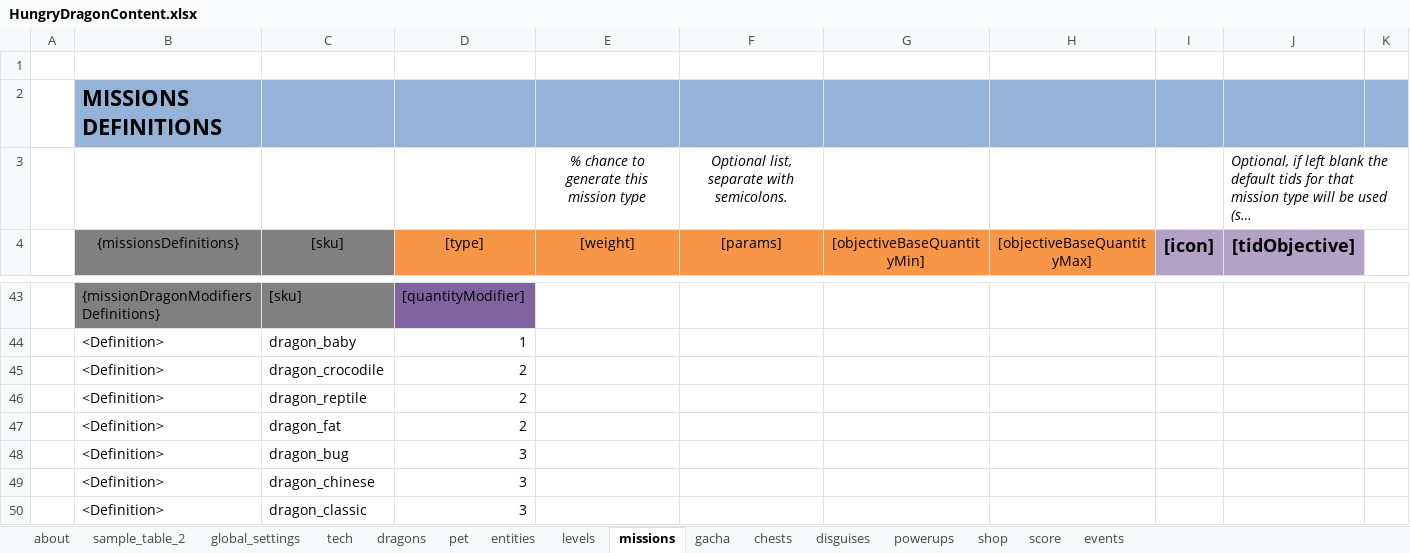
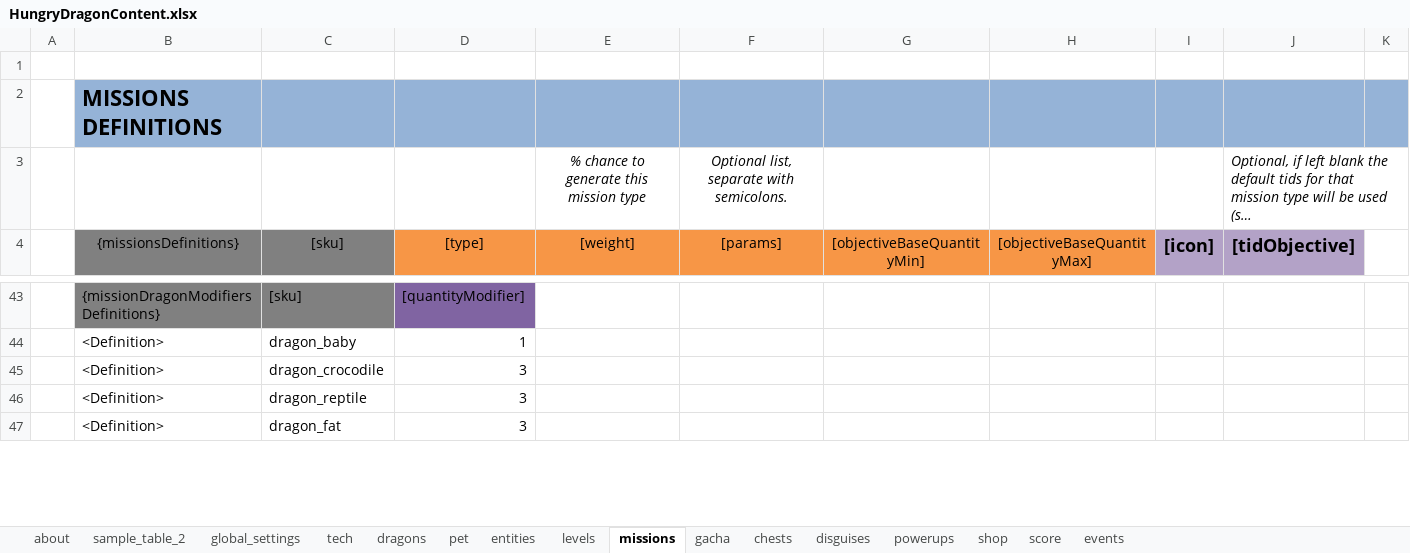
Before and after one commit to nam27062002/hello, an Excel workbook: Docs/Content/HungryDragonContent.xlsx, sheet missions, drawn as a sheet; only a part is shown, gaps mark what is left out; long unchanged cells end in …; values as stored, in another font and other column widths than the file's, no borders; conditional formats and table styles not drawn; removed rows and columns are numbered as before the commit, all else as after; the diff covers the shown part only; the diff names each change by its address in the sheet, - before the commit and + after, or states it on an @@ line.

Commit message:
Content - Increase mission difficulty / Fix weird value in content
Former-commit-id: e27d517cab1172edfe82a51c1fc0951f0918cbf5

```diff
--- a/Docs/Content/HungryDragonContent.xlsx (sheet missions)
+++ b/Docs/Content/HungryDragonContent.xlsx (sheet missions)
-row 45:  | <Definition> | dragon_crocodile | 2
-row 46:  | <Definition> | dragon_reptile | 2
-row 47:  | <Definition> | dragon_fat | 2
-C45 ([sku]): dragon_bug
+C45 ([sku]): dragon_crocodile
-C46 ([sku]): dragon_chinese
+C46 ([sku]): dragon_reptile
-C47 ([sku]): dragon_classic
+C47 ([sku]): dragon_fat
```
Also changed, not shown: 3 added rows and 9 edited cells elsewhere in this sheet, sheet entities, formulas that keep their value, 4 other files.
